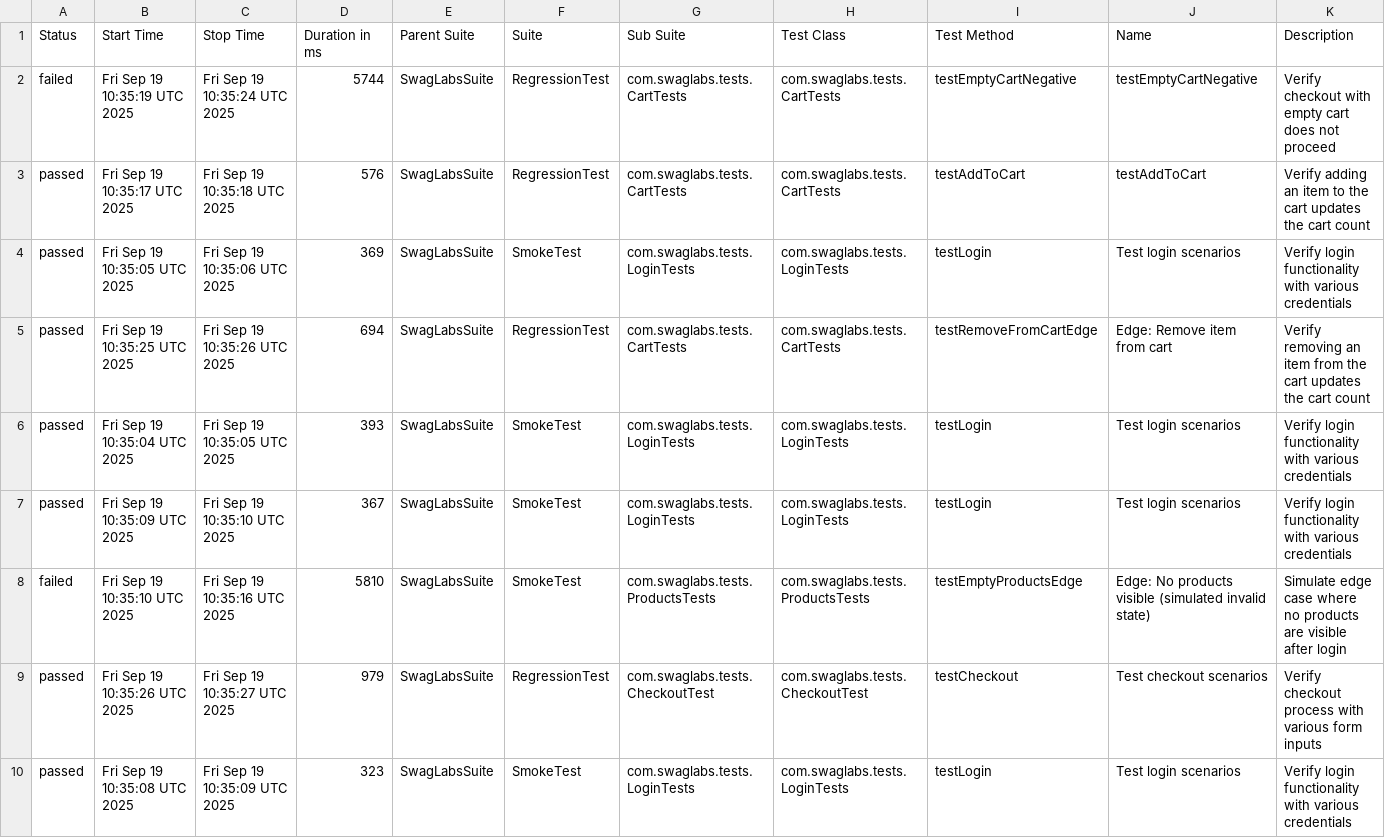
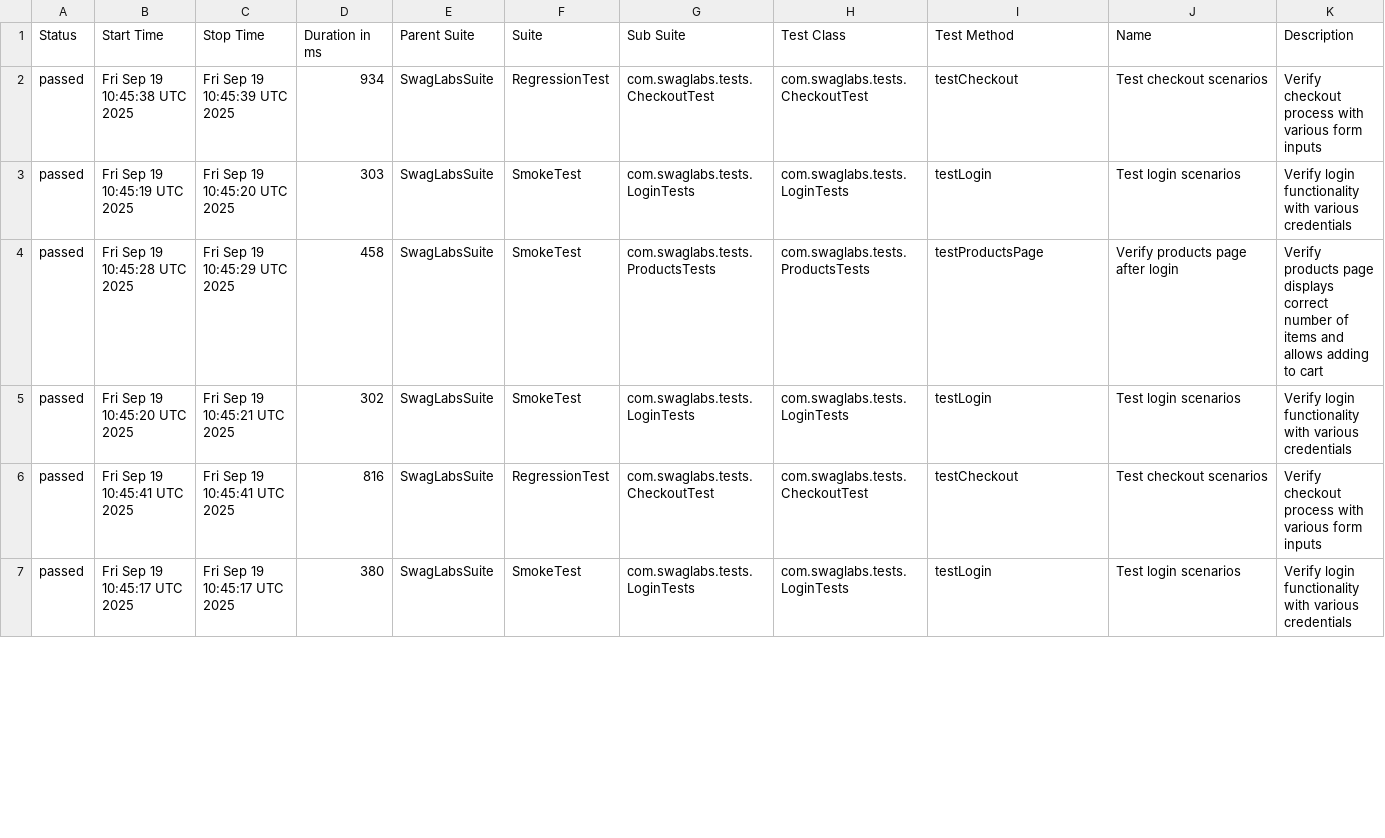
Before and after one commit to jaabless/SwagLabs_Selenide, a CSV file: data/suites.csv, drawn as a sheet; only a part is shown; the diff covers the shown part only.

```diff
--- a/data/suites.csv
+++ b/data/suites.csv
@@ -1,10 +1,7 @@
 "Status","Start Time","Stop Time","Duration in ms","Parent Suite","Suite","Sub Suite","Test Class","Test Method","Name","Description"
-"failed","Fri Sep 19 10:35:19 UTC 2025","Fri Sep 19 10:35:24 UTC 2025","5744","SwagLabsSuite","RegressionTest","com.swaglabs.tests.CartTests","com.swaglabs.tests.CartTests","testEmptyCartNegative","testEmptyCartNegative","Verify checkout with empty cart does not proceed"
-"passed","Fri Sep 19 10:35:17 UTC 2025","Fri Sep 19 10:35:18 UTC 2025","576","SwagLabsSuite","RegressionTest","com.swaglabs.tests.CartTests","com.swaglabs.tests.CartTests","testAddToCart","testAddToCart","Verify adding an item to the cart updates the cart count"
-"passed","Fri Sep 19 10:35:05 UTC 2025","Fri Sep 19 10:35:06 UTC 2025","369","SwagLabsSuite","SmokeTest","com.swaglabs.tests.LoginTests","com.swaglabs.tests.LoginTests","testLogin","Test login scenarios","Verify login functionality with various credentials"
-"passed","Fri Sep 19 10:35:25 UTC 2025","Fri Sep 19 10:35:26 UTC 2025","694","SwagLabsSuite","RegressionTest","com.swaglabs.tests.CartTests","com.swaglabs.tests.CartTests","testRemoveFromCartEdge","Edge: Remove item from cart","Verify removing an item from the cart updates the cart count"
-"passed","Fri Sep 19 10:35:04 UTC 2025","Fri Sep 19 10:35:05 UTC 2025","393","SwagLabsSuite","SmokeTest","com.swaglabs.tests.LoginTests","com.swaglabs.tests.LoginTests","testLogin","Test login scenarios","Verify login functionality with various credentials"
-"passed","Fri Sep 19 10:35:09 UTC 2025","Fri Sep 19 10:35:10 UTC 2025","367","SwagLabsSuite","SmokeTest","com.swaglabs.tests.LoginTests","com.swaglabs.tests.LoginTests","testLogin","Test login scenarios","Verify login functionality with various credentials"
-"failed","Fri Sep 19 10:35:10 UTC 2025","Fri Sep 19 10:35:16 UTC 2025","5810","SwagLabsSuite","SmokeTest","com.swaglabs.tests.ProductsTests","com.swaglabs.tests.ProductsTests","testEmptyProductsEdge","Edge: No products visible (simulated invalid state)","Simulate edge case where no products are visible after login"
-"passed","Fri Sep 19 10:35:26 UTC 2025","Fri Sep 19 10:35:27 UTC 2025","979","SwagLabsSuite","RegressionTest","com.swaglabs.tests.CheckoutTest","com.swaglabs.tests.CheckoutTest","testCheckout","Test checkout scenarios","Verify checkout process with various form inputs"
-"passed","Fri Sep 19 10:35:08 UTC 2025","Fri Sep 19 10:35:09 UTC 2025","323","SwagLabsSuite","SmokeTest","com.swaglabs.tests.LoginTests","com.swaglabs.tests.LoginTests","testLogin","Test login scenarios","Verify login functionality with various credentials"
+"passed","Fri Sep 19 10:45:38 UTC 2025","Fri Sep 19 10:45:39 UTC 2025","934","SwagLabsSuite","RegressionTest","com.swaglabs.tests.CheckoutTest","com.swaglabs.tests.CheckoutTest","testCheckout","Test checkout scenarios","Verify checkout process with various form inputs"
+"passed","Fri Sep 19 10:45:19 UTC 2025","Fri Sep 19 10:45:20 UTC 2025","303","SwagLabsSuite","SmokeTest","com.swaglabs.tests.LoginTests","com.swaglabs.tests.LoginTests","testLogin","Test login scenarios","Verify login functionality with various credentials"
+"passed","Fri Sep 19 10:45:28 UTC 2025","Fri Sep 19 10:45:29 UTC 2025","458","SwagLabsSuite","SmokeTest","com.swaglabs.tests.ProductsTests","com.swaglabs.tests.ProductsTests","testProductsPage","Verify products page after login","Verify products page displays correct number of items and allows adding to cart"
+"passed","Fri Sep 19 10:45:20 UTC 2025","Fri Sep 19 10:45:21 UTC 2025","302","SwagLabsSuite","SmokeTest","com.swaglabs.tests.LoginTests","com.swaglabs.tests.LoginTests","testLogin","Test login scenarios","Verify login functionality with various credentials"
+"passed","Fri Sep 19 10:45:41 UTC 2025","Fri Sep 19 10:45:41 UTC 2025","816","SwagLabsSuite","RegressionTest","com.swaglabs.tests.CheckoutTest","com.swaglabs.tests.CheckoutTest","testCheckout","Test checkout scenarios","Verify checkout process with various form inputs"
+"passed","Fri Sep 19 10:45:17 UTC 2025","Fri Sep 19 10:45:17 UTC 2025","380","SwagLabsSuite","SmokeTest","com.swaglabs.tests.LoginTests","com.swaglabs.tests.LoginTests","testLogin","Test login scenarios","Verify login functionality with various credentials"
```
Also changed, not shown: 4 added rows, 1 removed row and 17 edited cells elsewhere in this file, data/behaviors.csv, 47 other files.
